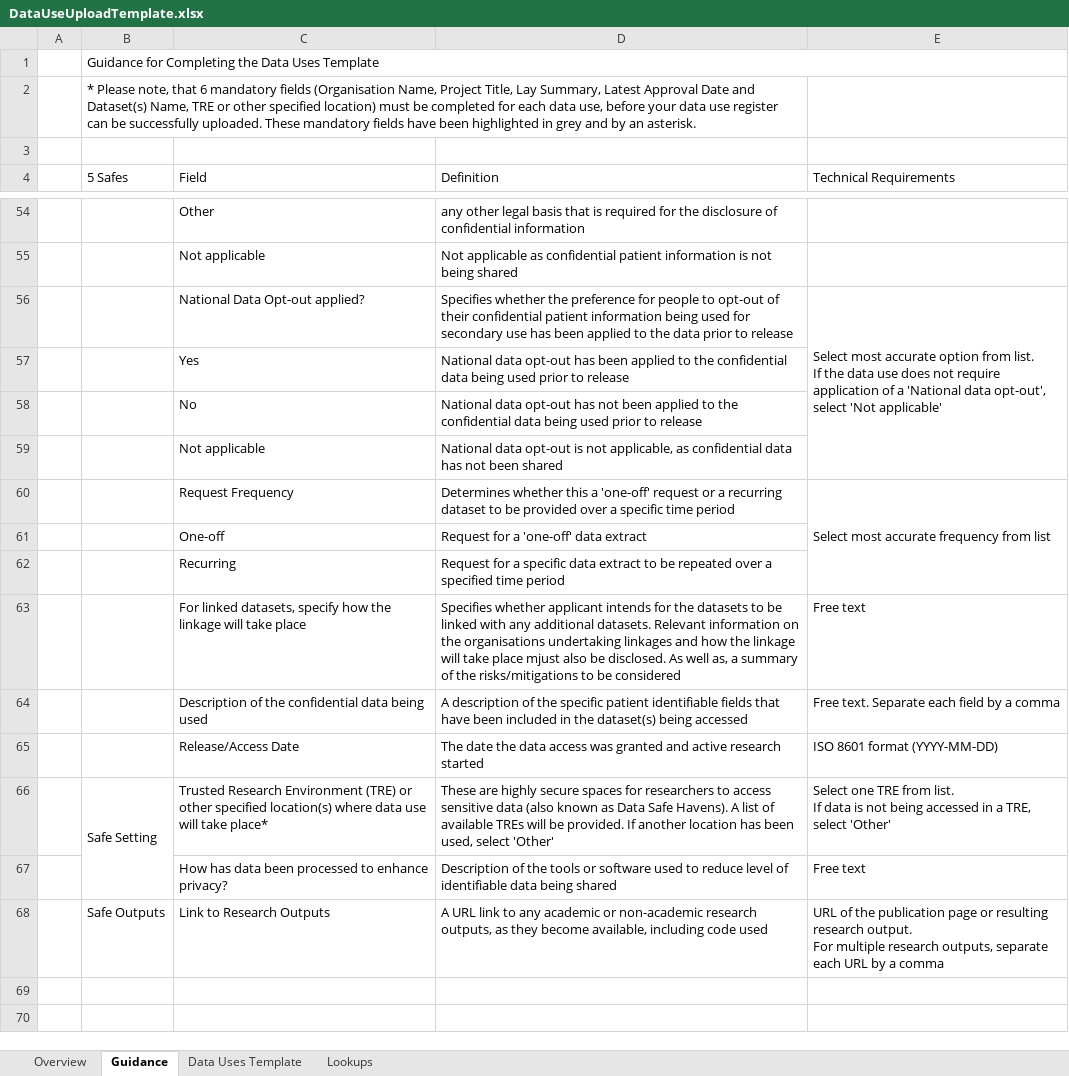
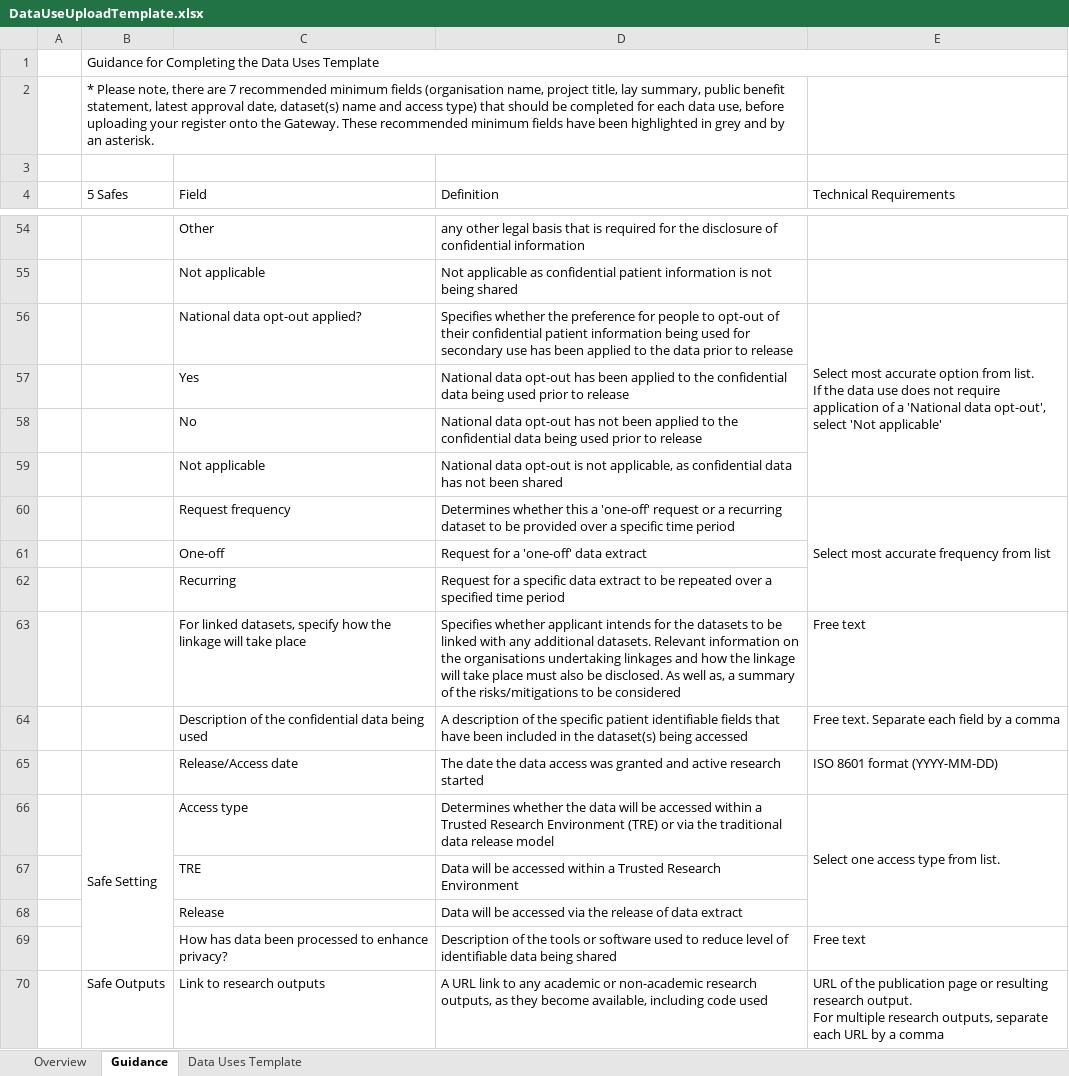
Before and after one commit to sunnyseera-pa/gateway-web, an Excel workbook: public/DataUseUploadTemplate.xlsx, sheet Guidance, drawn as a sheet; only a part is shown, gaps mark what is left out; values as stored, in another font and other column widths than the file's, no cell formats; removed rows and columns are numbered as before the commit, all else as after; ↵ is a line break in a cell; the diff covers the shown part only; the diff names each change by its address in the sheet, - before the commit and + after, or states it on an @@ line.

Commit message:
Add download data use as CSV

```diff
--- a/public/DataUseUploadTemplate.xlsx (sheet Guidance)
+++ b/public/DataUseUploadTemplate.xlsx (sheet Guidance)
@@ sheet tab hidden: Lookups @@
-B2 (5 Safes): …Please note, that 6 mandatory fields (Organisation Name, Project Title, Lay Summary, Latest Approval Date and Dataset(s) Name, TRE or other specified location) must be completed for each data use, before your data use register can be successfully uploaded. These mandatory fields have…
+B2 (5 Safes): …Please note, there are 7 recommended minimum fields (organisation name, project title, lay summary, public benefit statement, latest approval date, dataset(s) name and access type) that should be completed for each data use, before uploading your register onto the Gateway. These recommended minimum fields have…
-C56 (Field): National Data Opt-out applied?
+C56 (Field): National data opt-out applied?
-C60 (Field): Request Frequency
+C60 (Field): Request frequency
-D63 (Definition): …take place mjust also be…
+D63 (Definition): …take place must also be…
-C65 (Field): Release/Access Date
+C65 (Field): Release/Access date
-row 66:  | Safe Setting | Trusted Research Environment (TRE) or other specified location(s) where data use will take place* | These are highly secure spaces for researchers to access sensitive data (also known as Data Safe Havens). A list of available TREs will be provided. If another location has been used, select 'Other' | Select one TRE from list. ↵ If data is not being accessed in a TRE, select 'Other'
+row 66:  | Safe Setting | Access type | Determines whether the data will be accessed within a Trusted Research Environment (TRE) or via the traditional data release model | Select one access type from list.
+row 67:  |  | TRE | Data will be accessed within a Trusted Research Environment
+row 68:  |  | Release | Data will be accessed via the release of data extract
-C70 (Field): Link to Research Outputs
+C70 (Field): Link to research outputs
```
Also changed, not shown: 20 edited cells elsewhere in this sheet, sheet Data Uses Template, sheet Overview, cell formats, charts or pictures, 6 other files.
